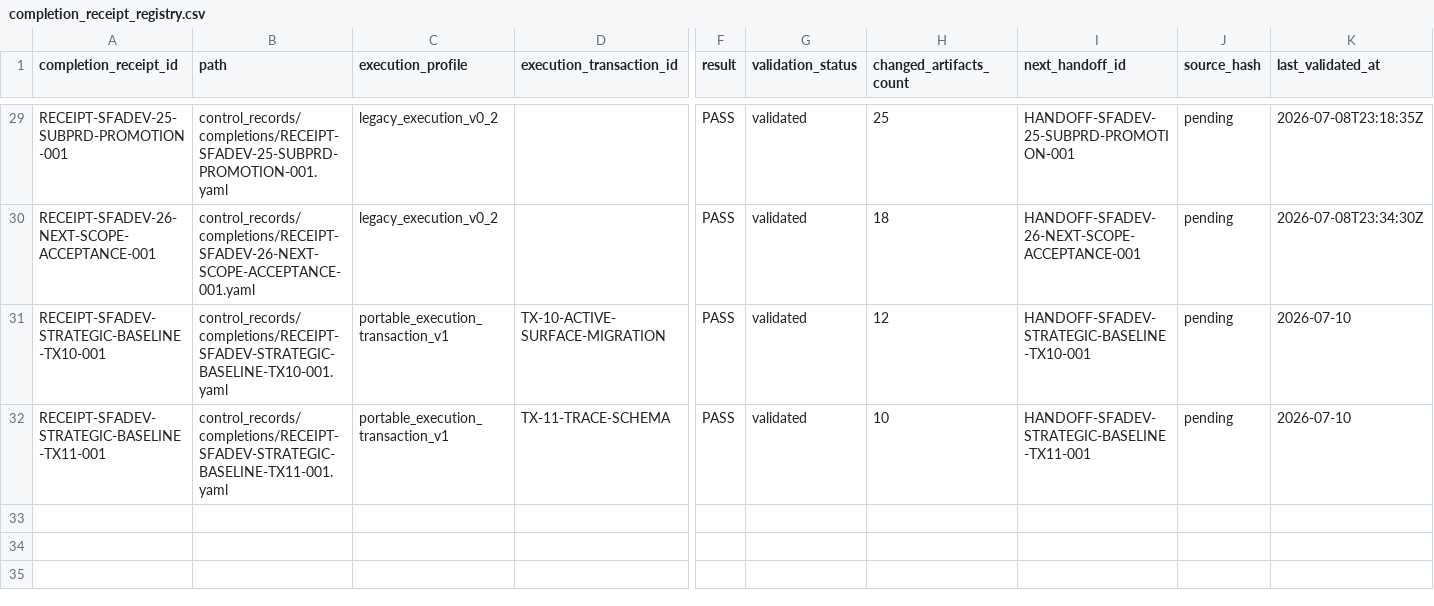
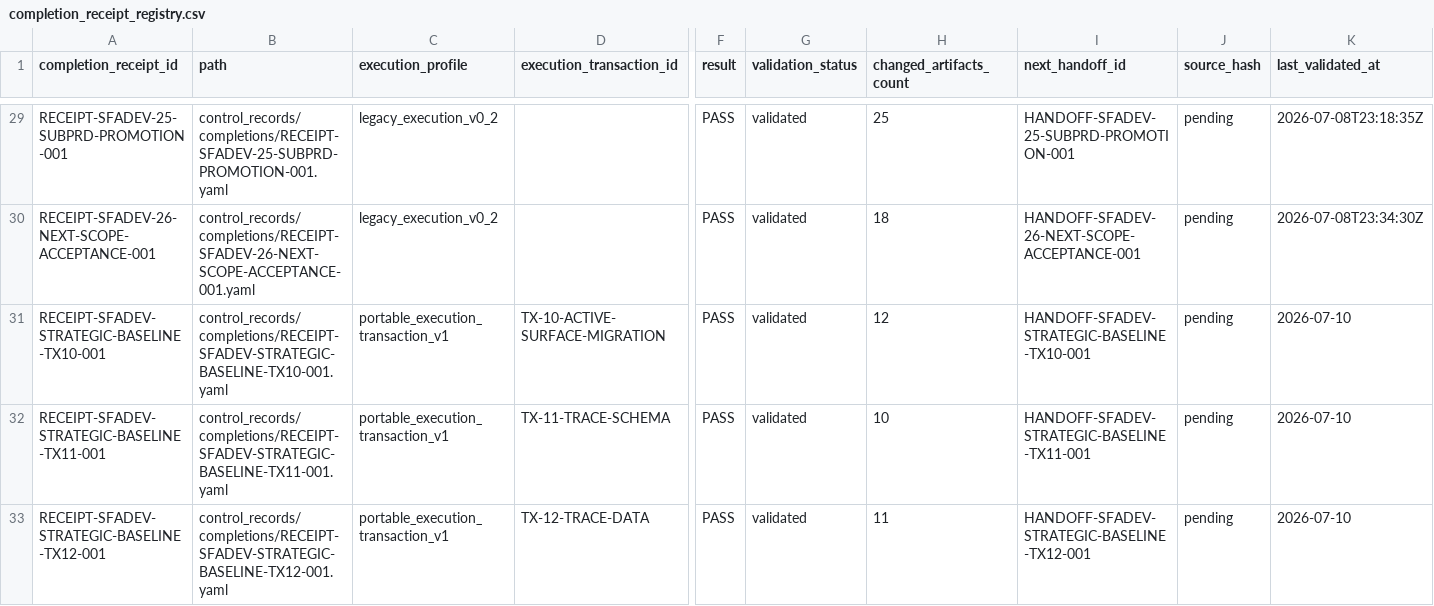
Before and after one commit to AngryOwlAI/sys-for-ai-dev, a CSV file: Sys4AI/registries/completion_receipt_registry.csv, drawn as a sheet; only a part is shown, gaps mark what is left out; rows hold the shown columns only; the diff names each change by its address in the sheet, - before the commit and + after, or states it on an @@ line.

```diff
--- a/Sys4AI/registries/completion_receipt_registry.csv
+++ b/Sys4AI/registries/completion_receipt_registry.csv
+row 33: RECEIPT-SFADEV-STRATEGIC-BASELINE-TX12-001 | control_records/completions/RECEIPT-SFADEV-STRATEGIC-BASELINE-TX12-001.yaml | portable_execution_transaction_v1 | TX-12-TRACE-DATA | PASS | validated | 11 | HANDOFF-SFADEV-STRATEGIC-BASELINE-TX12-001 | pending | 2026-07-10
```
Also changed, not shown: Sys4AI/registries/control_record_registry.csv, Sys4AI/registries/handoff_registry.csv, 21 other files.
